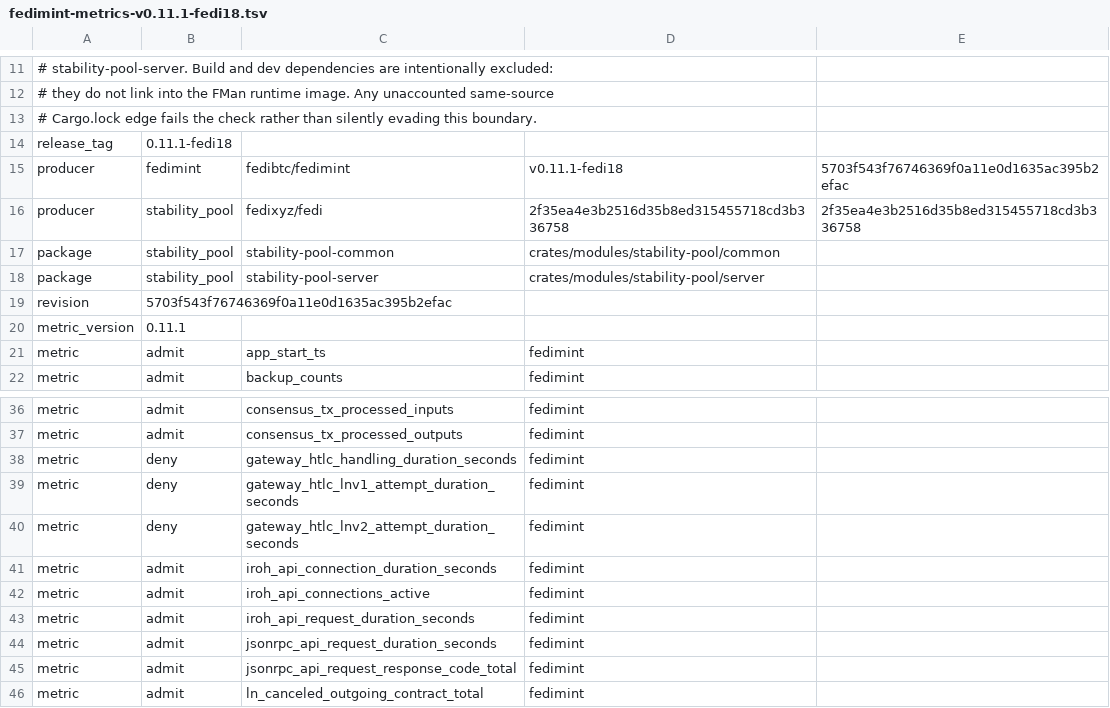
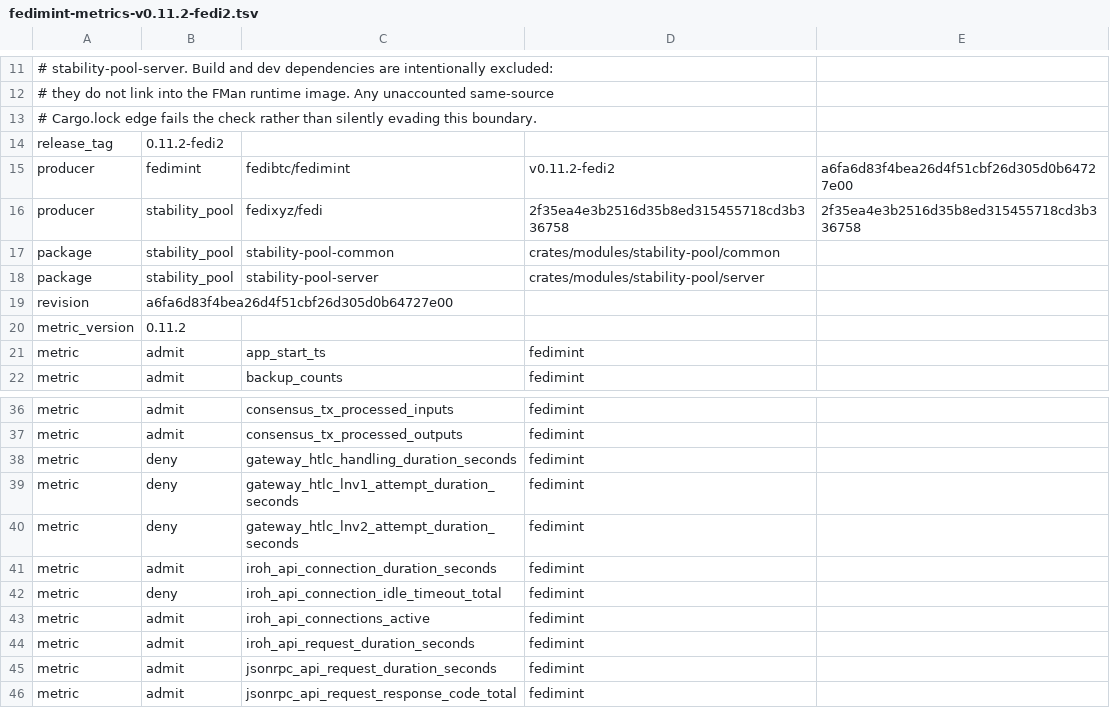
Before and after one commit to fedibtc/manifold, a TSV file: docs/telemetry/fedimint-metrics-v0.11.2-fedi2.tsv (was docs/telemetry/fedimint-metrics-v0.11.1-fedi18.tsv), drawn as a sheet; only a part is shown, gaps mark what is left out; the shorter side is filled out with more unchanged rows.

Commit message:
build: pin Fedimint v0.11.2-fedi2
FMan still bundled v0.11.1-fedi18 even though the current fork release is v0.11.2-fedi2. Its source pin, Cargo graph, advertised version, release label, and evidence therefore described the older patch line.

Move the bundle to v0.11.2-fedi2 and advertise 0.11.2+fedi while preserving vendor-aware DKG compatibility. Refresh exact dependency and telemetry evidence; keep the tag's new idle-timeout metric denied so this release bump does not expand telemetry.

Authored with OpenAI Codex.

```diff
--- a/docs/telemetry/fedimint-metrics-v0.11.1-fedi18.tsv
+++ b/docs/telemetry/fedimint-metrics-v0.11.2-fedi2.tsv
@@ -13,4 +13,4 @@
 # Cargo.lock edge fails the check rather than silently evading this boundary.
-release_tag	0.11.1-fedi18
-producer	fedimint	fedibtc/fedimint	v0.11.1-fedi18	5703f543f76746369f0a11e0d1635ac395b2efac
+release_tag	0.11.2-fedi2
+producer	fedimint	fedibtc/fedimint	v0.11.2-fedi2	a6fa6d83f4bea26d4f51cbf26d305d0b64727e00
 producer	stability_pool	fedixyz/fedi	2f35ea4e3b2516d35b8ed315455718cd3b336758	2f35ea4e3b2516d35b8ed315455718cd3b336758
@@ -18,4 +18,4 @@ package	stability_pool	stability-pool-common	crates/modules/stability-pool/commo
 package	stability_pool	stability-pool-server	crates/modules/stability-pool/server
-revision	5703f543f76746369f0a11e0d1635ac395b2efac
-metric_version	0.11.1
+revision	a6fa6d83f4bea26d4f51cbf26d305d0b64727e00
+metric_version	0.11.2
 metric	admit	app_start_ts	fedimint
@@ -41,2 +41,3 @@ metric	deny	gateway_htlc_lnv2_attempt_duration_seconds	fedimint
 metric	admit	iroh_api_connection_duration_seconds	fedimint
+metric	deny	iroh_api_connection_idle_timeout_total	fedimint
 metric	admit	iroh_api_connections_active	fedimint
```
Also changed, not shown: 27 other files.
